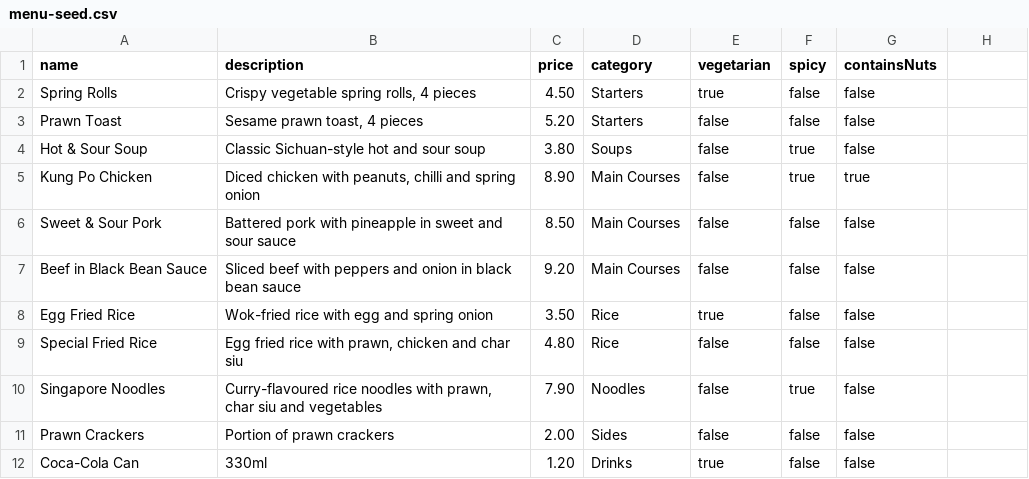
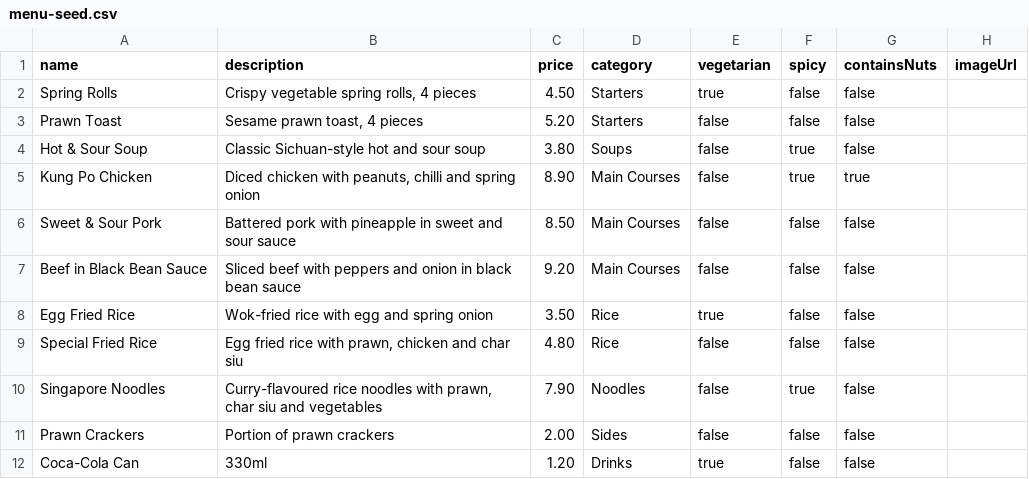
Before and after one commit to noobiewei/golden-crown-takeaway-backend, a CSV file: src/main/resources/menu-seed.csv, drawn as a sheet; the diff names each change by its address in the sheet, - before the commit and + after, or states it on an @@ line.

Commit message:
Add imageUrl field to MenuItem for menu photos

```diff
--- a/src/main/resources/menu-seed.csv
+++ b/src/main/resources/menu-seed.csv
-H1: (empty)
+H1: imageUrl
```
Also changed, not shown: 2 other files.
